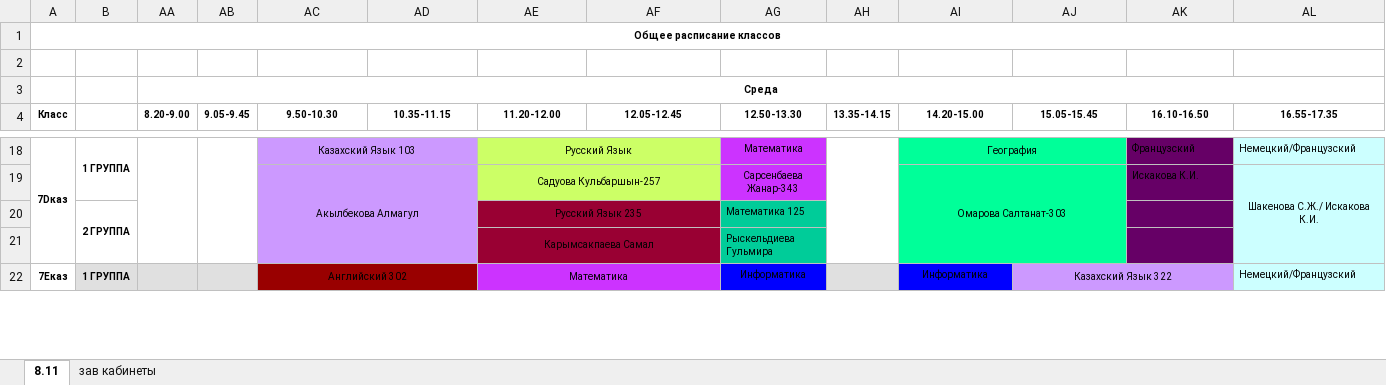
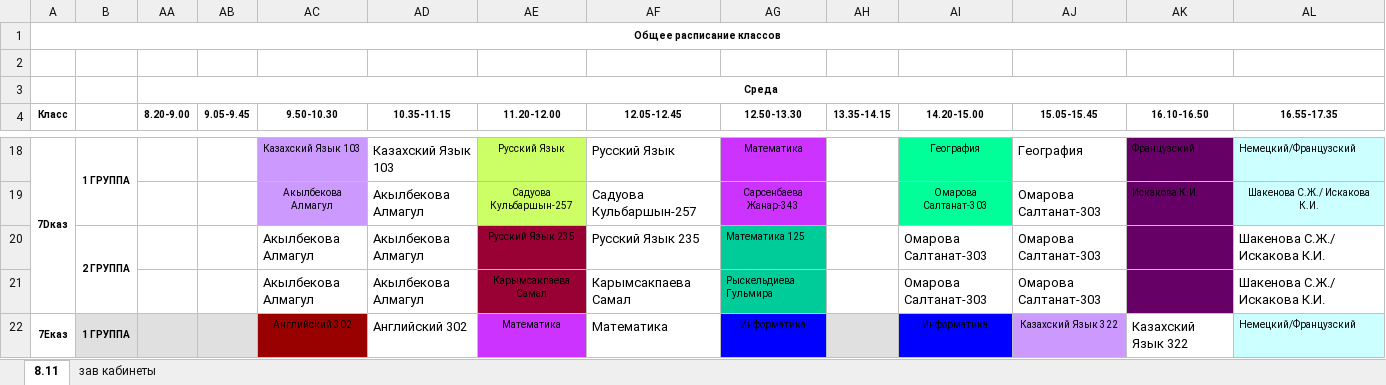
Before and after one commit to JustTrott/NISBot, an Excel workbook: schedule.xlsx, sheet 8.11, drawn as a sheet; only a part is shown, gaps mark what is left out; values as stored, in another font and other column widths than the file's, no borders; charts and pictures not drawn; removed rows and columns are numbered as before the commit, all else as after; the diff covers the shown part only; the diff names each change by its address in the sheet, - before the commit and + after, or states it on an @@ line.

```diff
--- a/schedule.xlsx (sheet 8.11)
+++ b/schedule.xlsx (sheet 8.11)
-AA18:AA21 merged
-AB18:AB21 merged
-AC18:AD18 merged
-AD18 (10.35-11.15): (empty)
+AD18 (10.35-11.15): Казахский Язык 103
-AE18:AF18 merged
-AF18 (12.05-12.45): (empty)
+AF18 (12.05-12.45): Русский Язык
-AH18:AH21 merged
-AI18:AJ18 merged
-AJ18 (15.05-15.45): (empty)
+AJ18 (15.05-15.45): География
-AC19:AD21 merged
-AD19 (10.35-11.15): (empty)
+AD19 (10.35-11.15): Акылбекова Алмагул
-AE19:AF19 merged
-AF19 (12.05-12.45): (empty)
+AF19 (12.05-12.45): Садуова Кульбаршын-257
-AI19:AJ21 merged
-AJ19 (15.05-15.45): (empty)
+AJ19 (15.05-15.45): Омарова Салтанат-303
-AL19:AL21 merged
-row 20:  | 2 ГРУППА |  |  |  |  | Русский Язык 235 |  | Математика 125
-row 21:  |  |  |  |  |  | Карымсакпаева Самал |  | Рыскельдиева Гульмира
+row 20:  | 2 ГРУППА |  |  | Акылбекова Алмагул | Акылбекова Алмагул | Русский Язык 235 | Русский Язык 235 | Математика 125 |  | Омарова Салтанат-303 | Омарова Салтанат-303 |  | Шакенова С.Ж./ Искакова К.И.
+row 21:  |  |  |  | Акылбекова Алмагул | Акылбекова Алмагул | Карымсакпаева Самал | Карымсакпаева Самал | Рыскельдиева Гульмира |  | Омарова Салтанат-303 | Омарова Салтанат-303 |  | Шакенова С.Ж./ Искакова К.И.
-AA22:AA25 merged
-AB22:AB25 merged
-AC22:AD22 merged
-AD22 (10.35-11.15): (empty)
+AD22 (10.35-11.15): Английский 302
-AE22:AF22 merged
-AF22 (12.05-12.45): (empty)
+AF22 (12.05-12.45): Математика
-AH22:AH25 merged
-AJ22:AK22 merged
-AK22 (16.10-16.50): (empty)
+AK22 (16.10-16.50): Казахский Язык 322
```
Also changed, not shown: 72 added rows, 72 removed rows, 351 edited cells and merged cells elsewhere in this sheet, hidden cells, charts or pictures.
